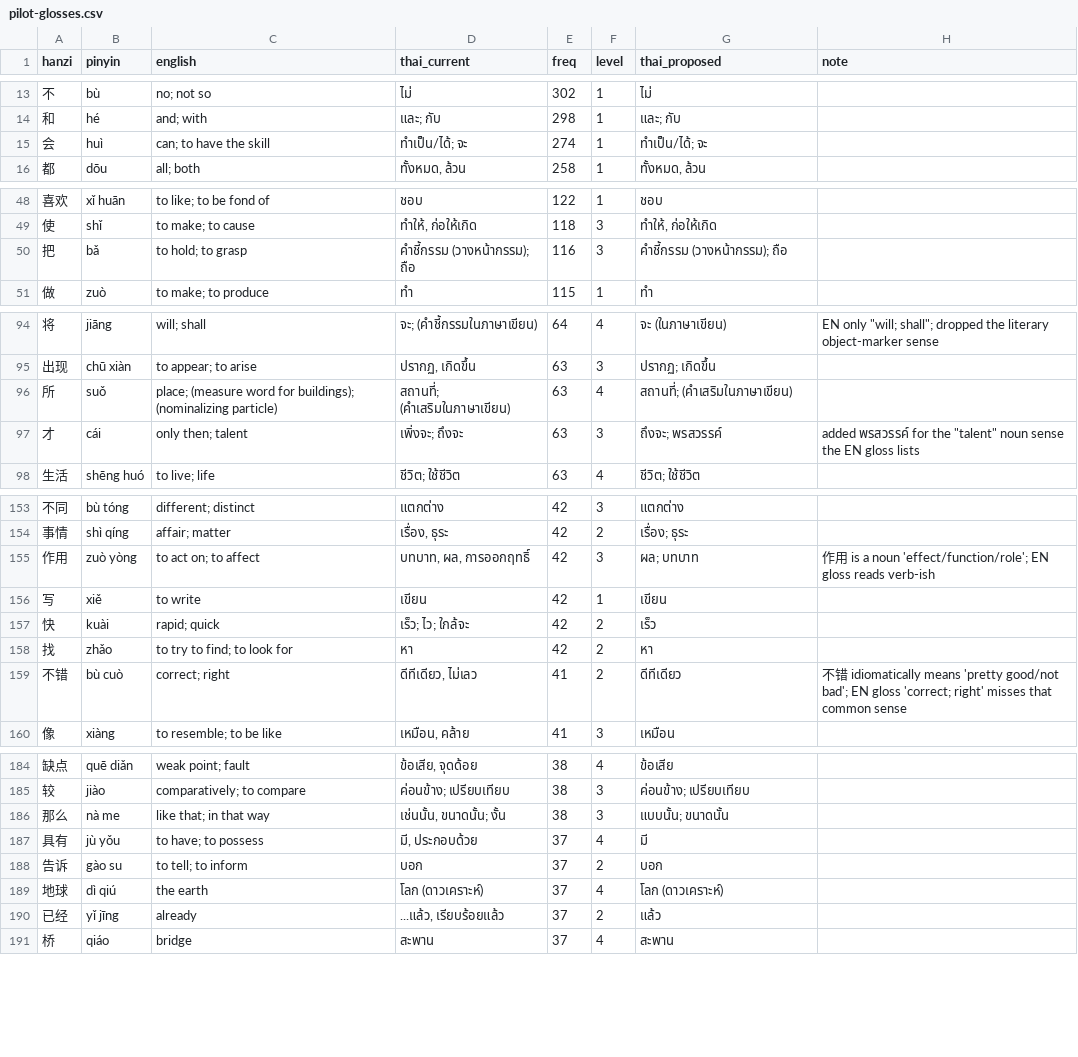
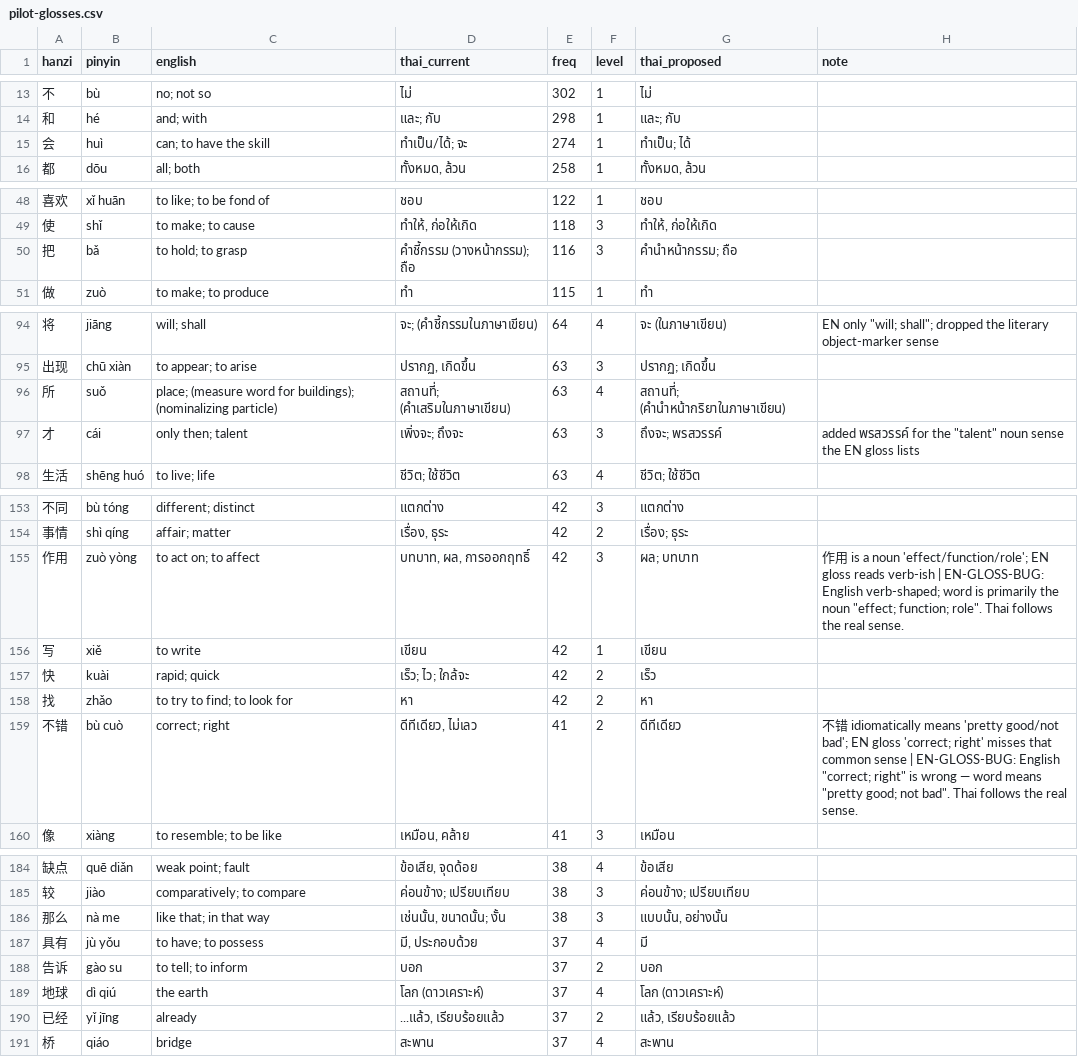
Before and after one commit to sarachdatabear-polar/hsk_game, a CSV file: docs/superpowers/thai/pilot-glosses.csv, drawn as a sheet; only a part is shown, gaps mark what is left out; the diff covers the shown part only.

```diff
--- a/docs/superpowers/thai/pilot-glosses.csv
+++ b/docs/superpowers/thai/pilot-glosses.csv
@@ -14,3 +14,3 @@ hanzi,pinyin,english,thai_current,freq,level,thai_proposed,note
 和,hé,and; with,และ; กับ,298,1,และ; กับ,
-会,huì,can; to have the skill,ทำเป็น/ได้; จะ,274,1,ทำเป็น/ได้; จะ,
+会,huì,can; to have the skill,ทำเป็น/ได้; จะ,274,1,ทำเป็น; ได้,
 都,dōu,all; both,"ทั้งหมด, ล้วน",258,1,"ทั้งหมด, ล้วน",
@@ -49,3 +49,3 @@ hanzi,pinyin,english,thai_current,freq,level,thai_proposed,note
 使,shǐ,to make; to cause,"ทำให้, ก่อให้เกิด",118,3,"ทำให้, ก่อให้เกิด",
-把,bǎ,to hold; to grasp,คำชี้กรรม (วางหน้ากรรม); ถือ,116,3,คำชี้กรรม (วางหน้ากรรม); ถือ,
+把,bǎ,to hold; to grasp,คำชี้กรรม (วางหน้ากรรม); ถือ,116,3,คำนำหน้ากรรม; ถือ,
 做,zuò,to make; to produce,ทำ,115,1,ทำ,
@@ -95,3 +95,3 @@ hanzi,pinyin,english,thai_current,freq,level,thai_proposed,note
 出现,chū xiàn,to appear; to arise,"ปรากฏ, เกิดขึ้น",63,3,ปรากฏ; เกิดขึ้น,
-所,suǒ,place; (measure word for buildings); (nominalizing particle),สถานที่; (คำเสริมในภาษาเขียน),63,4,สถานที่; (คำเสริมในภาษาเขียน),
+所,suǒ,place; (measure word for buildings); (nominalizing particle),สถานที่; (คำเสริมในภาษาเขียน),63,4,สถานที่; (คำนำหน้ากริยาในภาษาเขียน),
 才,cái,only then; talent,เพิ่งจะ; ถึงจะ,63,3,ถึงจะ; พรสวรรค์,"added พรสวรรค์ for the ""talent"" noun sense the EN gloss lists"
@@ -154,3 +154,3 @@ hanzi,pinyin,english,thai_current,freq,level,thai_proposed,note
 事情,shì qíng,affair; matter,"เรื่อง, ธุระ",42,2,เรื่อง; ธุระ,
-作用,zuò yòng,to act on; to affect,"บทบาท, ผล, การออกฤทธิ์",42,3,ผล; บทบาท,作用 is a noun 'effect/function/role'; EN gloss reads verb-ish
+作用,zuò yòng,to act on; to affect,"บทบาท, ผล, การออกฤทธิ์",42,3,ผล; บทบาท,"作用 is a noun 'effect/function/role'; EN gloss reads verb-ish | EN-GLOSS-BUG: English verb-shaped; word is primarily the noun ""effect; function; role"". Thai follows the real sense."
 写,xiě,to write,เขียน,42,1,เขียน,
@@ -158,3 +158,3 @@ hanzi,pinyin,english,thai_current,freq,level,thai_proposed,note
 找,zhǎo,to try to find; to look for,หา,42,2,หา,
-不错,bù cuò,correct; right,"ดีทีเดียว, ไม่เลว",41,2,ดีทีเดียว,不错 idiomatically means 'pretty good/not bad'; EN gloss 'correct; right' misses that common sense
+不错,bù cuò,correct; right,"ดีทีเดียว, ไม่เลว",41,2,ดีทีเดียว,"不错 idiomatically means 'pretty good/not bad'; EN gloss 'correct; right' misses that common sense | EN-GLOSS-BUG: English ""correct; right"" is wrong — word means ""pretty good; not bad"". Thai follows the real sense."
 像,xiàng,to resemble; to be like,"เหมือน, คล้าย",41,3,เหมือน,
@@ -185,3 +185,3 @@ hanzi,pinyin,english,thai_current,freq,level,thai_proposed,note
 较,jiào,comparatively; to compare,ค่อนข้าง; เปรียบเทียบ,38,3,ค่อนข้าง; เปรียบเทียบ,
-那么,nà me,like that; in that way,"เช่นนั้น, ขนาดนั้น; งั้น",38,3,แบบนั้น; ขนาดนั้น,
+那么,nà me,like that; in that way,"เช่นนั้น, ขนาดนั้น; งั้น",38,3,"แบบนั้น, อย่างนั้น",
 具有,jù yǒu,to have; to possess,"มี, ประกอบด้วย",37,4,มี,
@@ -189,3 +189,3 @@ hanzi,pinyin,english,thai_current,freq,level,thai_proposed,note
 地球,dì qiú,the earth,โลก (ดาวเคราะห์),37,4,โลก (ดาวเคราะห์),
-已经,yǐ jīng,already,"...แล้ว, เรียบร้อยแล้ว",37,2,แล้ว,
+已经,yǐ jīng,already,"...แล้ว, เรียบร้อยแล้ว",37,2,"แล้ว, เรียบร้อยแล้ว",
 桥,qiáo,bridge,สะพาน,37,4,สะพาน,
```
Also changed, not shown: 11 edited cells elsewhere in this file, 2 other files.
